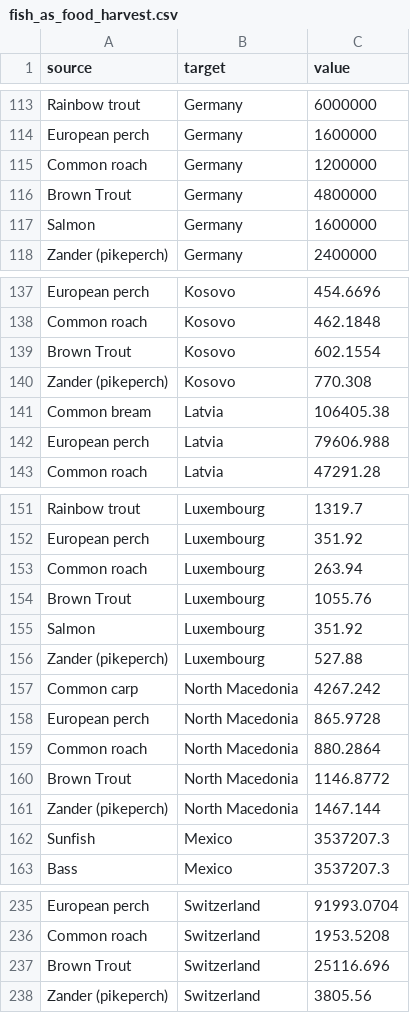
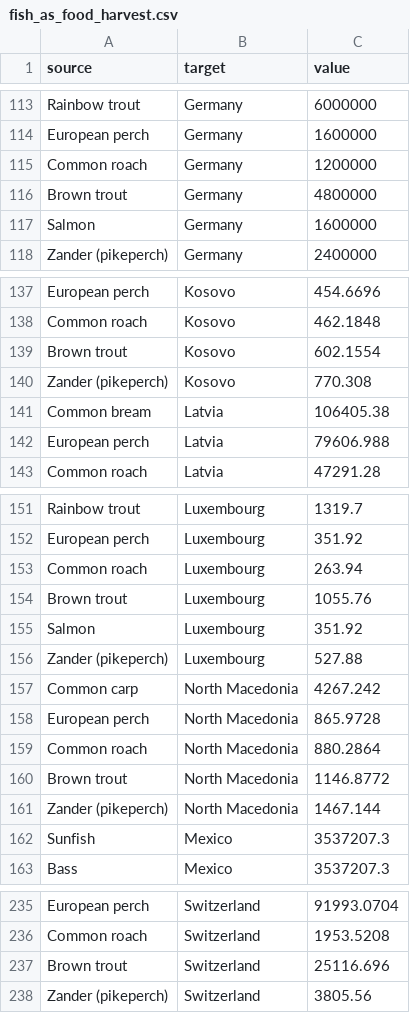
Before and after one commit to DOI-USGS/earth-in-flux, a CSV file: public/fish_as_food_harvest.csv, drawn as a sheet; only a part is shown, gaps mark what is left out; the diff covers the shown part only.

```diff
--- a/public/fish_as_food_harvest.csv
+++ b/public/fish_as_food_harvest.csv
@@ -115,3 +115,3 @@ European perch,Germany,1600000
 Common roach,Germany,1200000
-Brown Trout,Germany,4800000
+Brown trout,Germany,4800000
 Salmon,Germany,1600000
@@ -138,3 +138,3 @@ European perch,Kosovo,454.6696
 Common roach,Kosovo,462.1848
-Brown Trout,Kosovo,602.1554
+Brown trout,Kosovo,602.1554
 Zander (pikeperch),Kosovo,770.308
@@ -153,3 +153,3 @@ European perch,Luxembourg,351.92
 Common roach,Luxembourg,263.94
-Brown Trout,Luxembourg,1055.76
+Brown trout,Luxembourg,1055.76
 Salmon,Luxembourg,351.92
@@ -159,3 +159,3 @@ European perch,North Macedonia,865.9728
 Common roach,North Macedonia,880.2864
-Brown Trout,North Macedonia,1146.8772
+Brown trout,North Macedonia,1146.8772
 Zander (pikeperch),North Macedonia,1467.144
@@ -236,3 +236,3 @@ European perch,Switzerland,91993.0704
 Common roach,Switzerland,1953.5208
-Brown Trout,Switzerland,25116.696
+Brown trout,Switzerland,25116.696
 Zander (pikeperch),Switzerland,3805.56
```
Also changed, not shown: 17 edited cells elsewhere in this file, public/fish_as_food_country_climate.csv, 11 other files.
